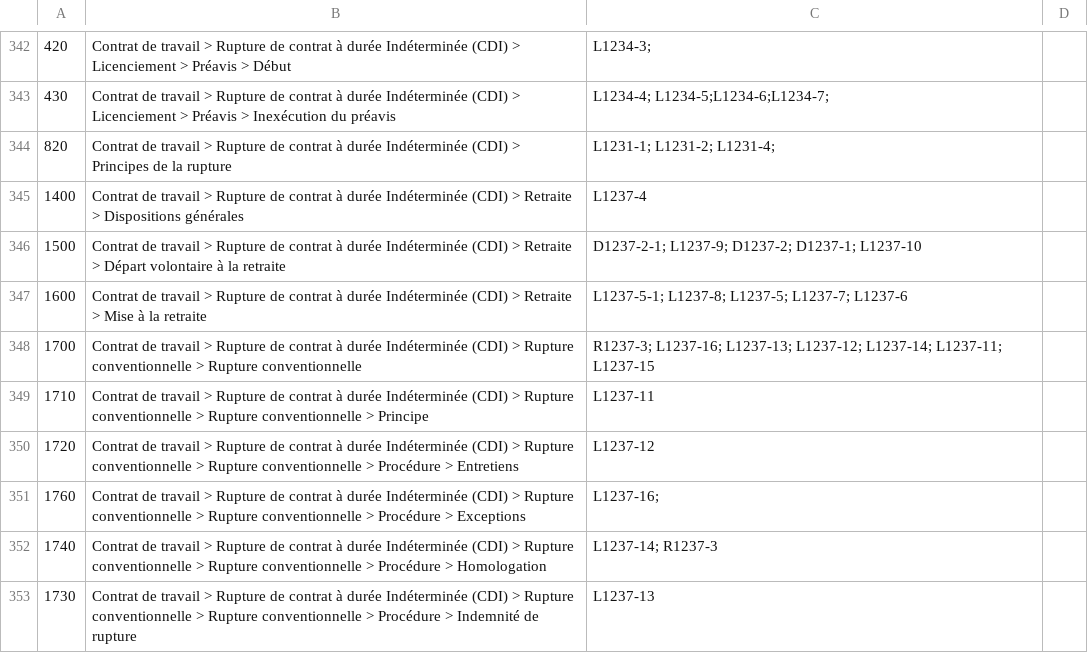
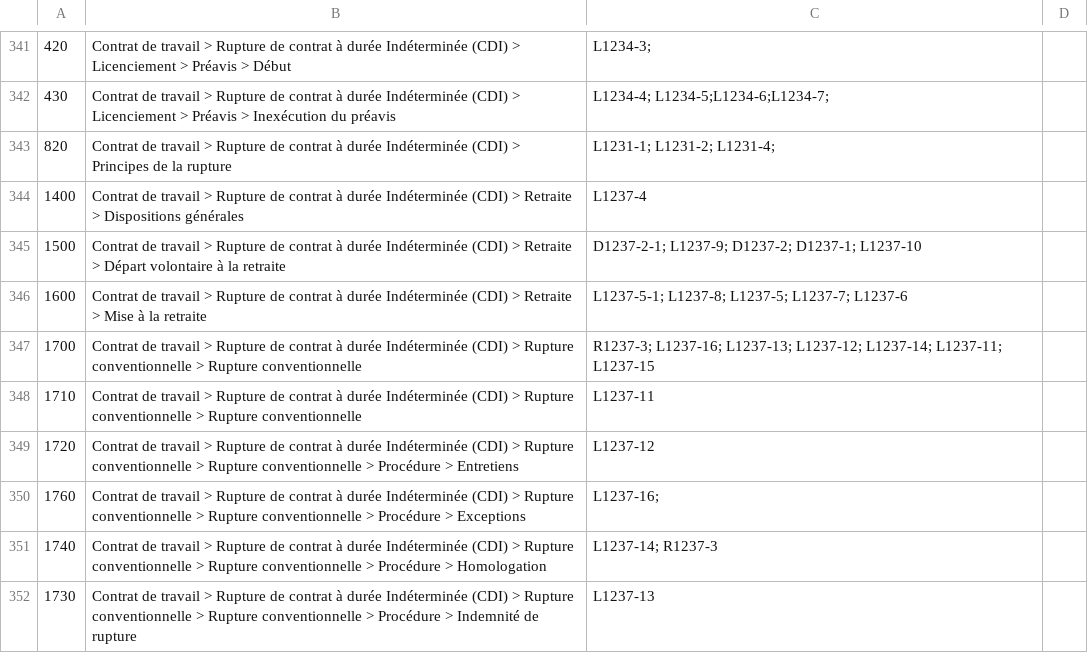
Before and after one commit to SocialGouv/code-du-travail-numerique, a CSV file: packages/code-du-travail-data/dataset/code_du_travail/themes.csv, drawn as a sheet; only a part is shown, gaps mark what is left out; addresses are those after the commit; the diff covers the shown part only; the diff names each change by its address in the sheet, - before the commit and + after, or states it on an @@ line.

```diff
--- a/packages/code-du-travail-data/dataset/code_du_travail/themes.csv
+++ b/packages/code-du-travail-data/dataset/code_du_travail/themes.csv
-B348: …Rupture conventionnelle > Principe
+B348: …Rupture conventionnelle
```
Also changed, not shown: 2 added rows, 1 removed row and 37 edited cells elsewhere in this file.
